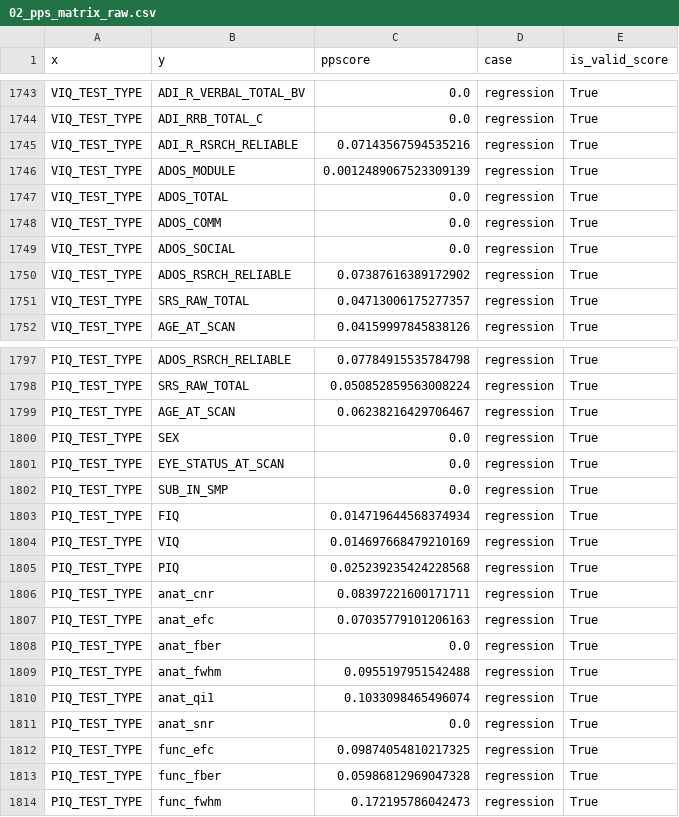
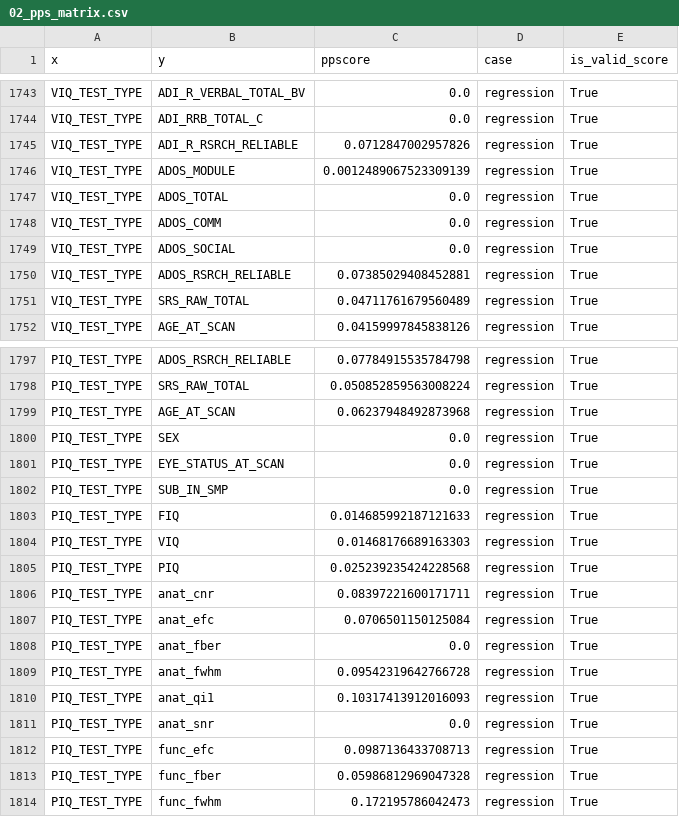
Before and after one commit to MateusFerroAntunesdeOliveira/quantum-machine-learning, a CSV file: data/output/02_pps_matrix.csv (was data/output/02_pps_matrix_raw.csv), drawn as a sheet; only a part is shown, gaps mark what is left out; the diff covers the shown part only.

```diff
--- a/data/output/02_pps_matrix_raw.csv
+++ b/data/output/02_pps_matrix.csv
@@ -1744,3 +1744,3 @@ VIQ_TEST_TYPE,ADI_R_VERBAL_TOTAL_BV,0.0,regression,True
 VIQ_TEST_TYPE,ADI_RRB_TOTAL_C,0.0,regression,True
-VIQ_TEST_TYPE,ADI_R_RSRCH_RELIABLE,0.07143567594535216,regression,True
+VIQ_TEST_TYPE,ADI_R_RSRCH_RELIABLE,0.0712847002957826,regression,True
 VIQ_TEST_TYPE,ADOS_MODULE,0.0012489067523309139,regression,True
@@ -1749,4 +1749,4 @@ VIQ_TEST_TYPE,ADOS_COMM,0.0,regression,True
 VIQ_TEST_TYPE,ADOS_SOCIAL,0.0,regression,True
-VIQ_TEST_TYPE,ADOS_RSRCH_RELIABLE,0.07387616389172902,regression,True
-VIQ_TEST_TYPE,SRS_RAW_TOTAL,0.04713006175277357,regression,True
+VIQ_TEST_TYPE,ADOS_RSRCH_RELIABLE,0.07385029408452881,regression,True
+VIQ_TEST_TYPE,SRS_RAW_TOTAL,0.04711761679560489,regression,True
 VIQ_TEST_TYPE,AGE_AT_SCAN,0.04159997845838126,regression,True
@@ -1798,3 +1798,3 @@ PIQ_TEST_TYPE,ADOS_RSRCH_RELIABLE,0.07784915535784798,regression,True
 PIQ_TEST_TYPE,SRS_RAW_TOTAL,0.050852859563008224,regression,True
-PIQ_TEST_TYPE,AGE_AT_SCAN,0.06238216429706467,regression,True
+PIQ_TEST_TYPE,AGE_AT_SCAN,0.06237948492873968,regression,True
 PIQ_TEST_TYPE,SEX,0.0,regression,True
@@ -1802,12 +1802,12 @@ PIQ_TEST_TYPE,EYE_STATUS_AT_SCAN,0.0,regression,True
 PIQ_TEST_TYPE,SUB_IN_SMP,0.0,regression,True
-PIQ_TEST_TYPE,FIQ,0.014719644568374934,regression,True
-PIQ_TEST_TYPE,VIQ,0.014697668479210169,regression,True
+PIQ_TEST_TYPE,FIQ,0.014685992187121633,regression,True
+PIQ_TEST_TYPE,VIQ,0.01468176689163303,regression,True
 PIQ_TEST_TYPE,PIQ,0.025239235424228568,regression,True
 PIQ_TEST_TYPE,anat_cnr,0.08397221600171711,regression,True
-PIQ_TEST_TYPE,anat_efc,0.07035779101206163,regression,True
+PIQ_TEST_TYPE,anat_efc,0.0706501150125084,regression,True
 PIQ_TEST_TYPE,anat_fber,0.0,regression,True
-PIQ_TEST_TYPE,anat_fwhm,0.0955197951542488,regression,True
-PIQ_TEST_TYPE,anat_qi1,0.1033098465496074,regression,True
+PIQ_TEST_TYPE,anat_fwhm,0.09542319642766728,regression,True
+PIQ_TEST_TYPE,anat_qi1,0.10317413912016093,regression,True
 PIQ_TEST_TYPE,anat_snr,0.0,regression,True
-PIQ_TEST_TYPE,func_efc,0.09874054810217325,regression,True
+PIQ_TEST_TYPE,func_efc,0.0987136433708713,regression,True
 PIQ_TEST_TYPE,func_fber,0.05986812969047328,regression,True
```
Also changed, not shown: 25 edited cells elsewhere in this file, data/output/02_pps_matrix_target_only.csv, 6 other files.
